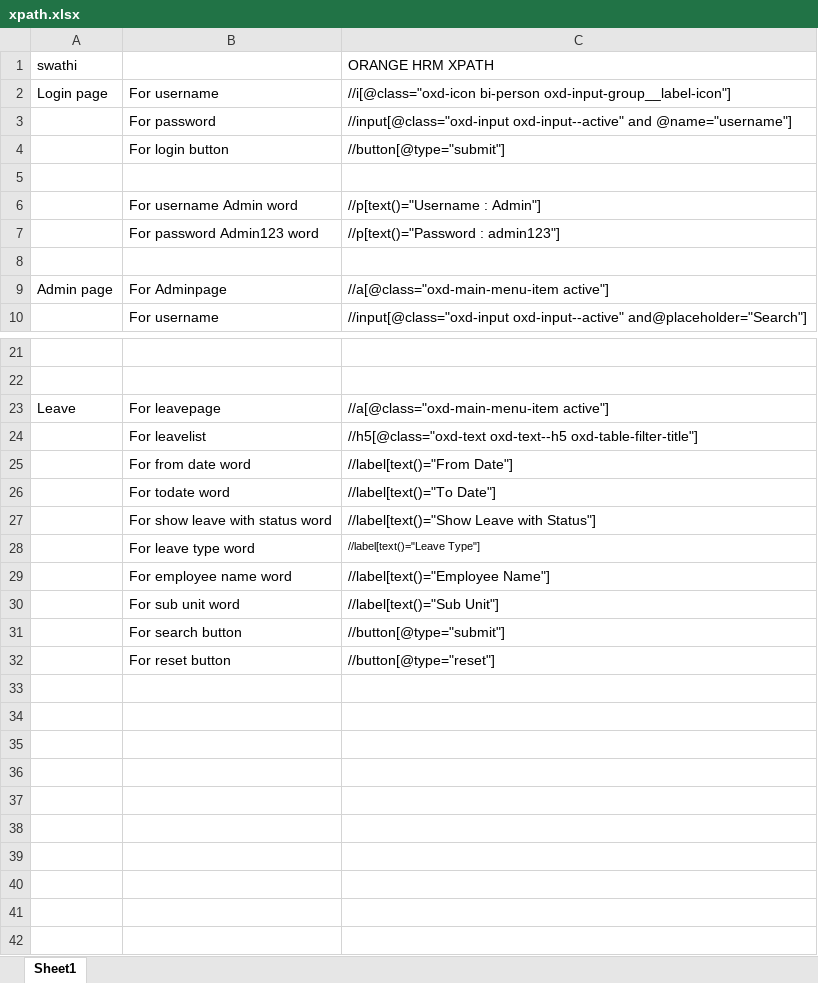
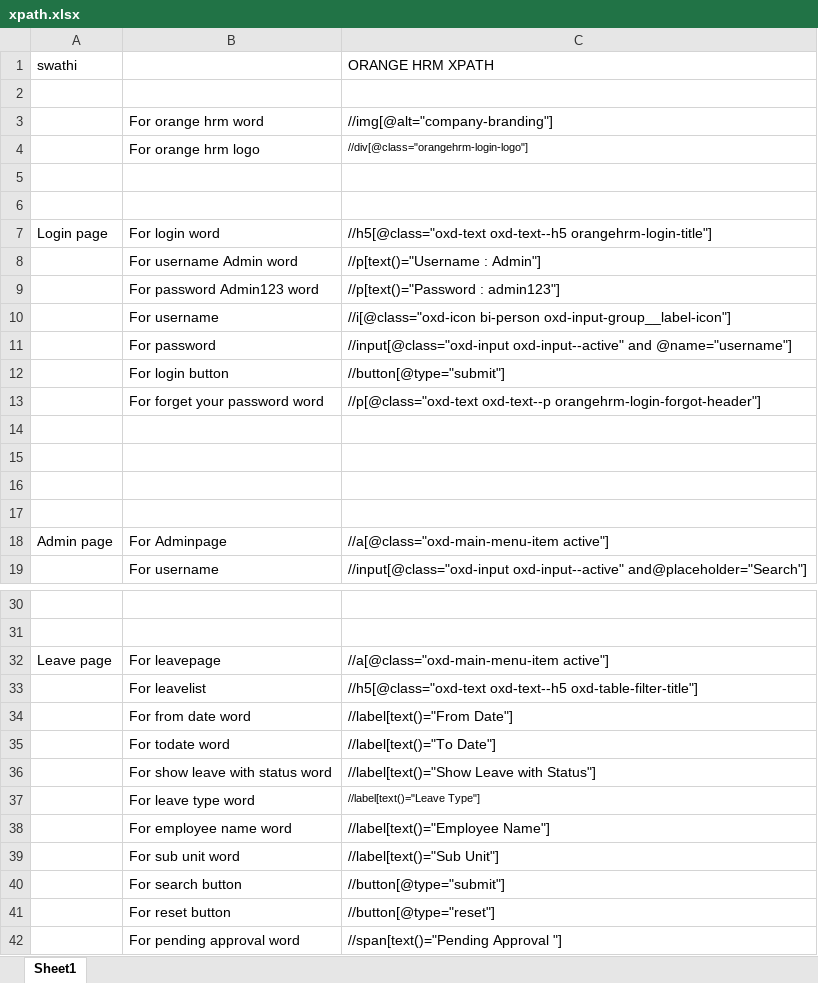
Before and after one commit to swathimaloth1/Repo_swathi, an Excel workbook: xpath.xlsx, sheet Sheet1, drawn as a sheet; only a part is shown, gaps mark what is left out; values as stored, in another font and other column widths than the file's, no borders; addresses are those after the commit; the diff names each change by its address in the sheet, - before the commit and + after, or states it on an @@ line.

Commit message:
commit

```diff
--- a/xpath.xlsx (sheet Sheet1)
+++ b/xpath.xlsx (sheet Sheet1)
+row 2: (empty)
+row 3:  | For orange hrm word | //img[@alt="company-branding"]
+row 4:  | For orange hrm logo | //div[@class="orangehrm-login-logo"]
+row 5: (empty)
+row 6: (empty)
-B7: For username
+B7: For login word
-C7 (ORANGE HRM XPATH): //i[@class="oxd-icon bi-person oxd-input-group__label-icon"]
+C7 (ORANGE HRM XPATH): //h5[@class="oxd-text oxd-text--h5 orangehrm-login-title"]
+row 8:  | For username Admin word | //p[text()="Username : Admin"]
+row 9:  | For password Admin123 word | //p[text()="Password : admin123"]
+row 10:  | For username | //i[@class="oxd-icon bi-person oxd-input-group__label-icon"]
+row 13:  | For forget your password word | //p[@class="oxd-text oxd-text--p orangehrm-login-forgot-header"]
-row 15:  | For username Admin word | //p[text()="Username : Admin"]
+row 15: (empty)
-row 16:  | For password Admin123 word | //p[text()="Password : admin123"]
+row 16: (empty)
-A32 (swathi): Leave
+A32 (swathi): Leave page
+row 42:  | For pending approval word | //span[text()="Pending Approval "]
```
